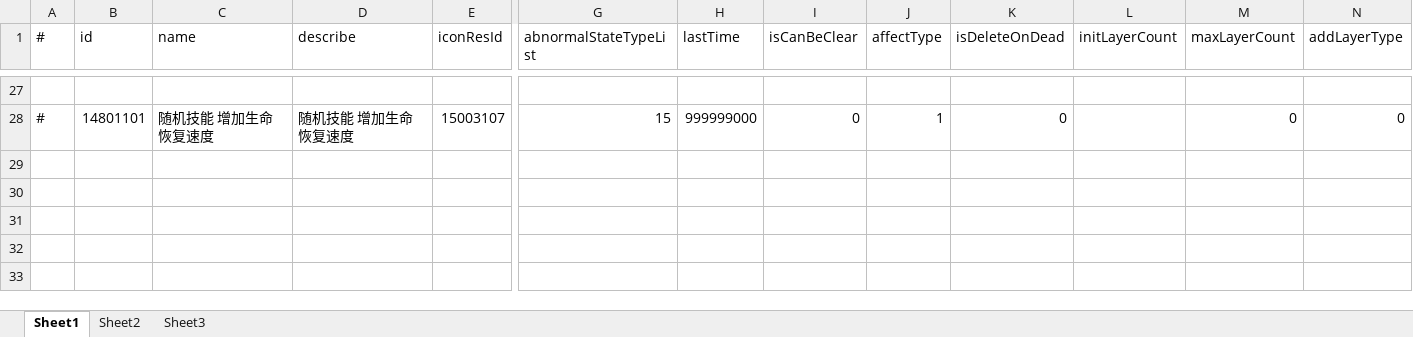
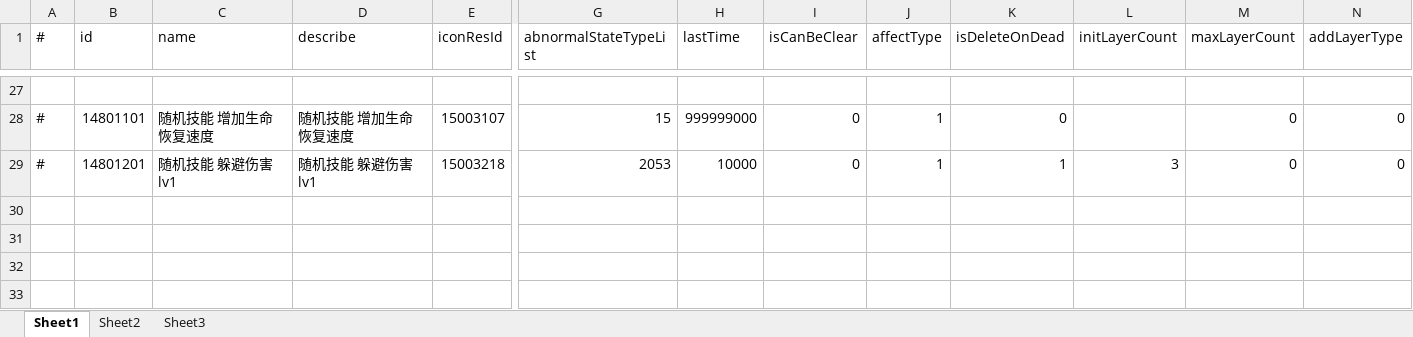
Before and after one commit to thanklzhang/001_GameFramework_Config, an Excel workbook: data_config/BuffEffect.xlsx, sheet Sheet1, drawn as a sheet; only a part is shown, gaps mark what is left out; values as stored, in another font and other column widths than the file's, no borders; rows hold the shown columns only; the diff names each change by its address in the sheet, - before the commit and + after, or states it on an @@ line.

```diff
--- a/data_config/BuffEffect.xlsx (sheet Sheet1)
+++ b/data_config/BuffEffect.xlsx (sheet Sheet1)
-row 29: (empty)
+row 29: # | 14801201 | 随机技能 躲避伤害 lv1 | 随机技能 躲避伤害 lv1 | 15003218 | 2053 | 10000 | 0 | 1 | 1 | 3 | 0 | 0
```
Also changed, not shown: data_config/EntityInfo.xlsx, data_config/GeneralEffect.xlsx, 7 other files.
